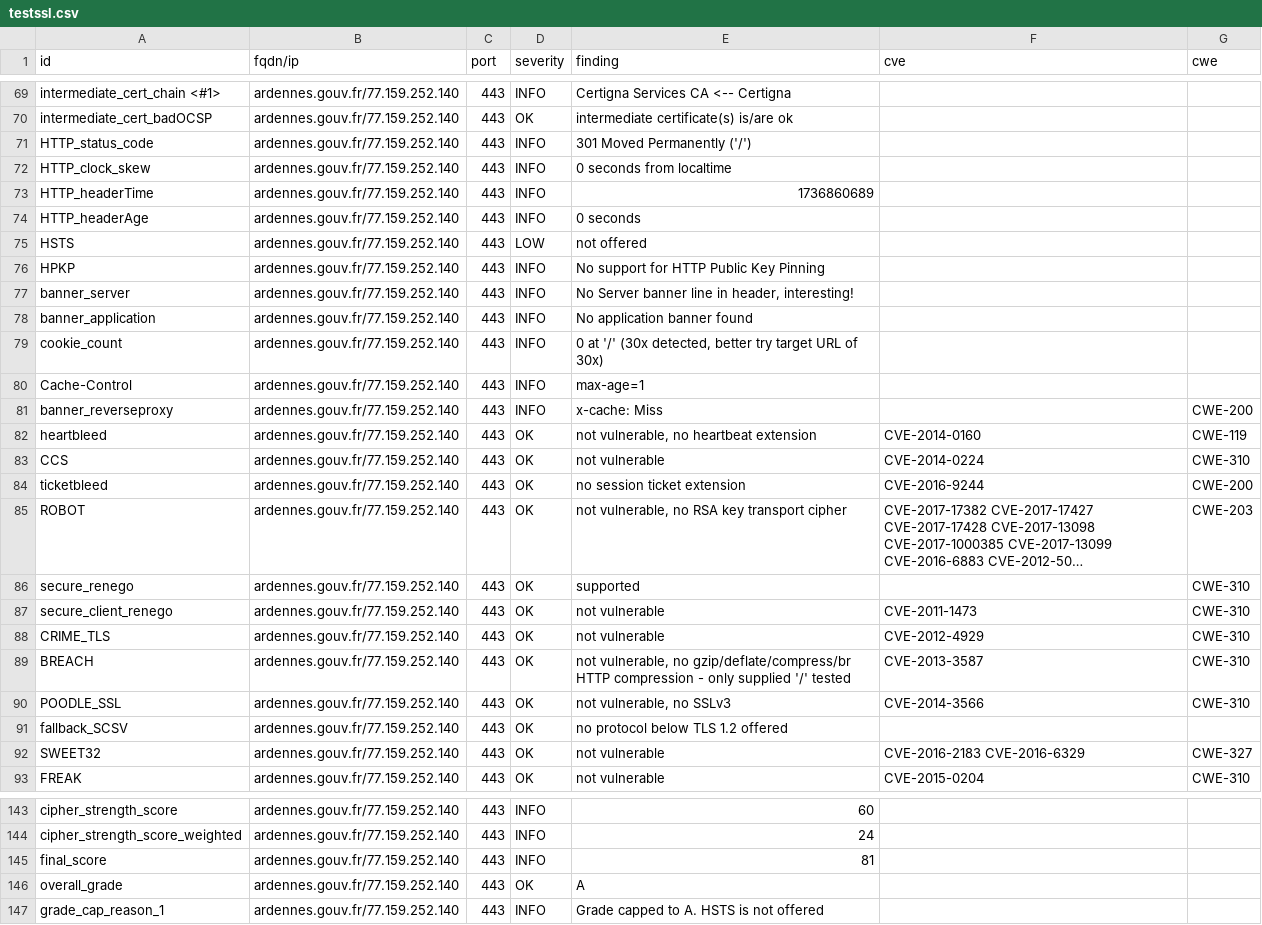
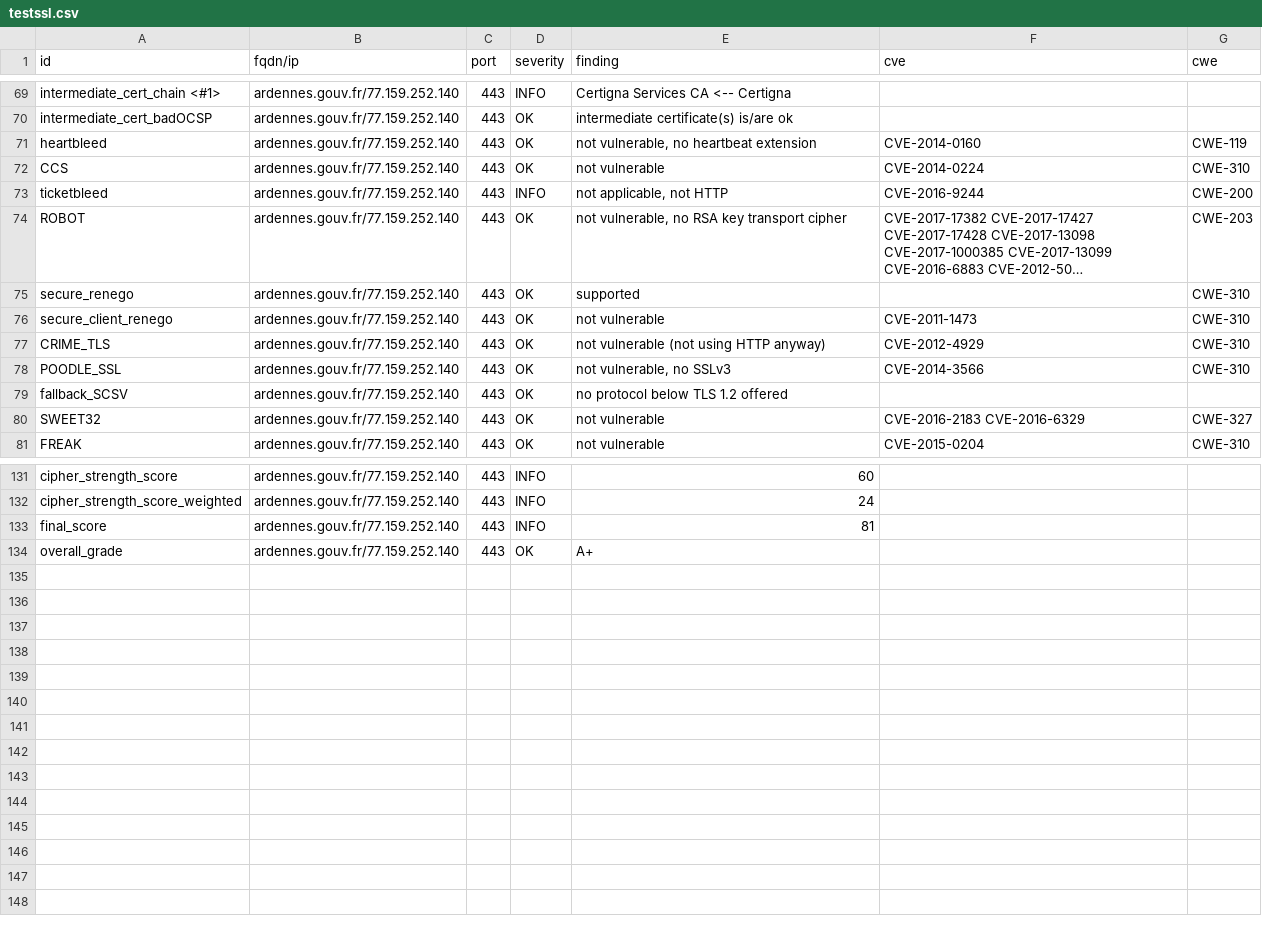
Before and after one commit to GKO-org/dashlordPrd1, a CSV file: results/aHR0cHM6Ly9hcmRlbm5lcy5nb3V2LmZy/testssl.csv, drawn as a sheet; only a part is shown, gaps mark what is left out; long unchanged cells end in …; removed rows and columns are numbered as before the commit, all else as after; the diff covers the shown part only; the diff names each change by its address in the sheet, - before the commit and + after, or states it on an @@ line.

Commit message:
update: https://ardennes.gouv.fr

```diff
--- a/results/aHR0cHM6Ly9hcmRlbm5lcy5nb3V2LmZy/testssl.csv
+++ b/results/aHR0cHM6Ly9hcmRlbm5lcy5nb3V2LmZy/testssl.csv
-row 71: HTTP_status_code | ardennes.gouv.fr/77.159.252.140 | 443 | INFO | 301 Moved Permanently ('/')
-row 72: HTTP_clock_skew | ardennes.gouv.fr/77.159.252.140 | 443 | INFO | 0 seconds from localtime
-row 73: HTTP_headerTime | ardennes.gouv.fr/77.159.252.140 | 443 | INFO | 1736860689
-row 74: HTTP_headerAge | ardennes.gouv.fr/77.159.252.140 | 443 | INFO | 0 seconds
-row 75: HSTS | ardennes.gouv.fr/77.159.252.140 | 443 | LOW | not offered
-row 76: HPKP | ardennes.gouv.fr/77.159.252.140 | 443 | INFO | No support for HTTP Public Key Pinning
-row 77: banner_server | ardennes.gouv.fr/77.159.252.140 | 443 | INFO | No Server banner line in header, interesting!
-row 78: banner_application | ardennes.gouv.fr/77.159.252.140 | 443 | INFO | No application banner found
-row 79: cookie_count | ardennes.gouv.fr/77.159.252.140 | 443 | INFO | 0 at '/' (30x detected, better try target URL of 30x)
-row 80: Cache-Control | ardennes.gouv.fr/77.159.252.140 | 443 | INFO | max-age=1
-row 81: banner_reverseproxy | ardennes.gouv.fr/77.159.252.140 | 443 | INFO | x-cache: Miss |  | CWE-200
-D73 (severity): OK
+D73 (severity): INFO
-E73 (finding): no session ticket extension
+E73 (finding): not applicable, not HTTP
-E77 (finding): not vulnerable
+E77 (finding): not vulnerable (not using HTTP anyway)
-row 89: BREACH | ardennes.gouv.fr/77.159.252.140 | 443 | OK | not vulnerable, no gzip/deflate/compress/br HTTP compression - only supplied '/' tested | CVE-2013-3587 | CWE-310
-E134 (finding): A
+E134 (finding): A+
-row 147: grade_cap_reason_1 | ardennes.gouv.fr/77.159.252.140 | 443 | INFO | Grade capped to A. HSTS is not offered
```
Also changed, not shown: 4 edited cells elsewhere in this file, 9 other files.
